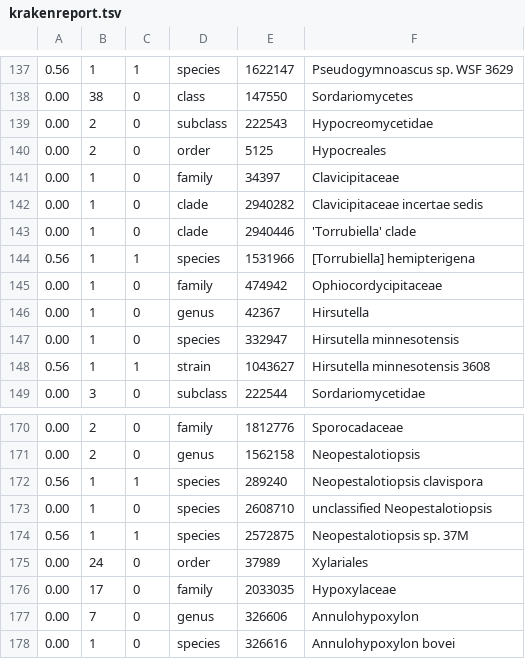
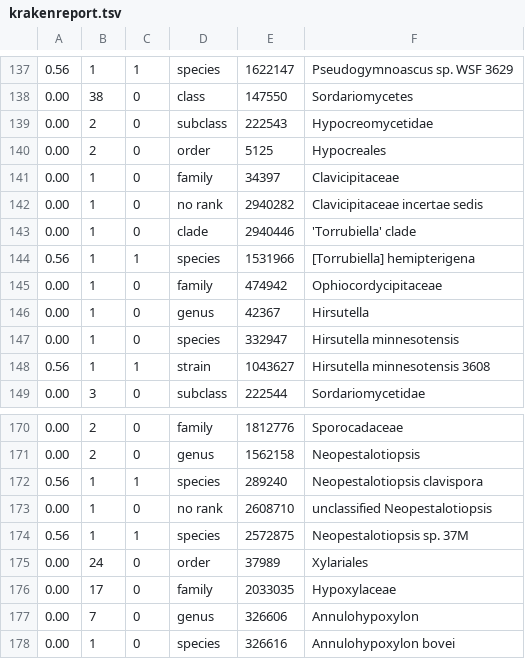
Before and after one commit to steineggerlab/taxoview, a TSV file: public/krakenreport.tsv, drawn as a sheet; only a part is shown, gaps mark what is left out; the diff covers the shown part only.

Commit message:
update ranks

```diff
--- a/public/krakenreport.tsv
+++ b/public/krakenreport.tsv
@@ -141,3 +141,3 @@
 0.00	1	0	family	34397	                          Clavicipitaceae
-0.00	1	0	clade	2940282	                            Clavicipitaceae incertae sedis
+0.00	1	0	no rank	2940282	                            Clavicipitaceae incertae sedis
 0.00	1	0	clade	2940446	                              'Torrubiella' clade
@@ -172,3 +172,3 @@
 0.56	1	1	species	289240	                              Neopestalotiopsis clavispora
-0.00	1	0	species	2608710	                              unclassified Neopestalotiopsis
+0.00	1	0	no rank	2608710	                              unclassified Neopestalotiopsis
 0.56	1	1	species	2572875	                                Neopestalotiopsis sp. 37M
```
Also changed, not shown: 6 edited cells elsewhere in this file, 3 other files.
